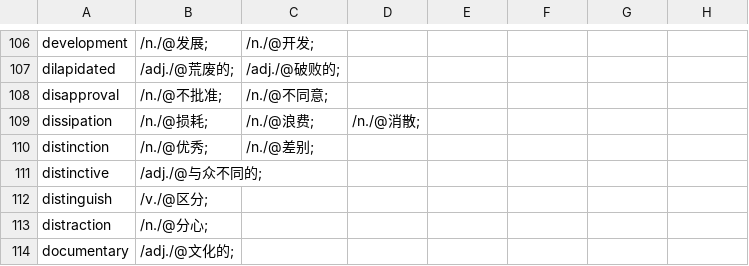
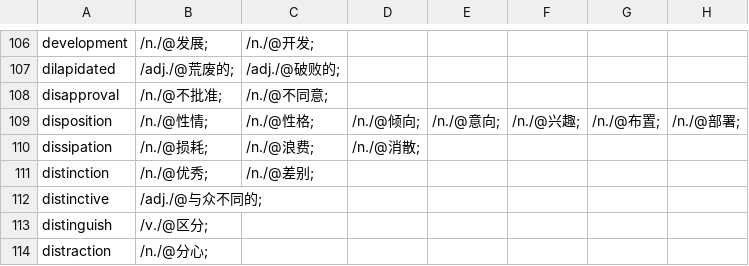
Before and after one commit to yhnnd/wordlab, a CSV file: WordLabGo/files/lang-utf8/ch/chinese11.csv, drawn as a sheet; only a part is shown, gaps mark what is left out; the shorter side is filled out with more unchanged rows; the diff names each change by its address in the sheet, - before the commit and + after, or states it on an @@ line.

Commit message:
add new words & version update

```diff
--- a/WordLabGo/files/lang-utf8/ch/chinese11.csv
+++ b/WordLabGo/files/lang-utf8/ch/chinese11.csv
+row 109: disposition | /n./@性情; | /n./@性格; | /n./@倾向; | /n./@意向; | /n./@兴趣; | /n./@布置; | /n./@部署;
```
Also changed, not shown: WordLabGo/files/lang-utf8/ch/chinese7.csv, WordLabGo/files/lang-utf8/en/english11.csv, 1 other file.
